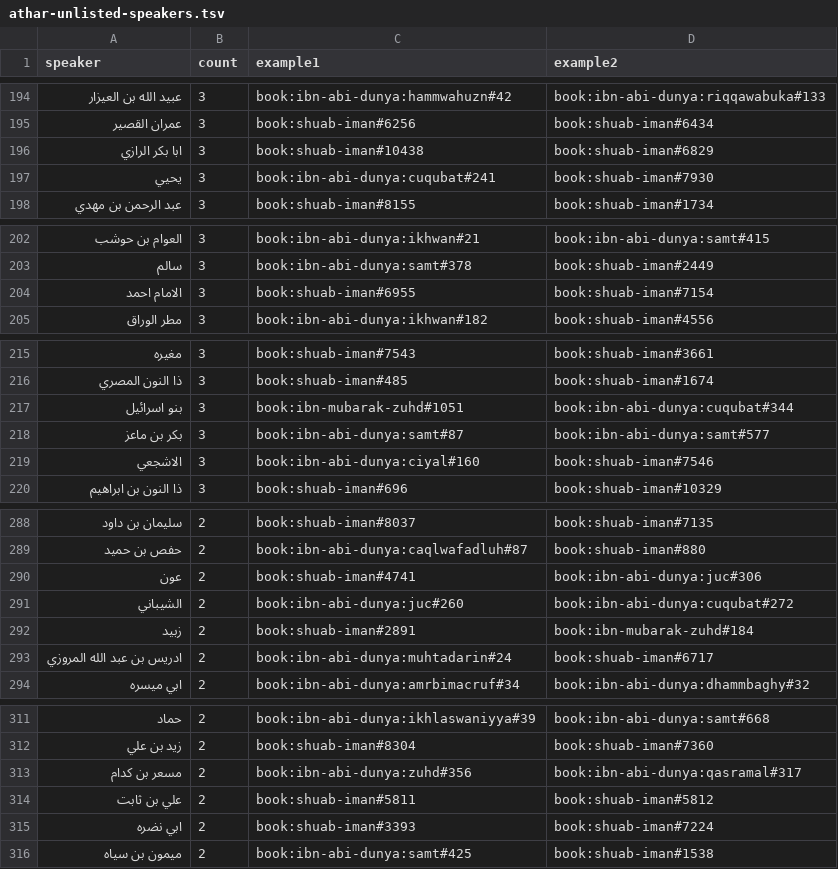
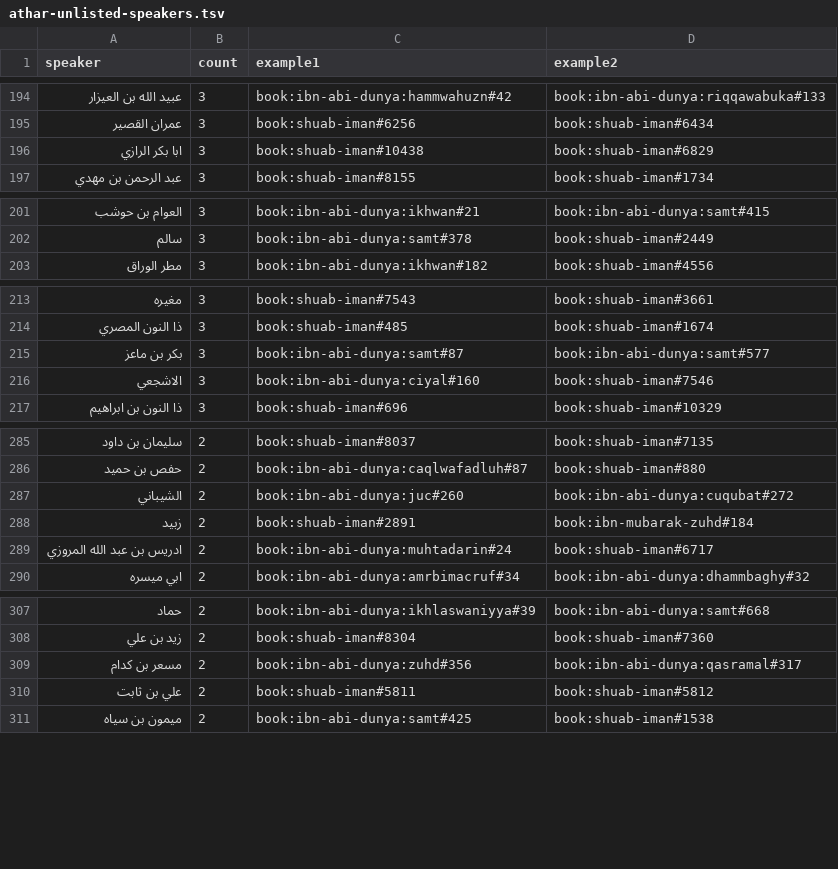
Before and after one commit to Akhera-Plants/Thekra, a TSV file: docs/taxonomy/athar-unlisted-speakers.tsv, drawn as a sheet; only a part is shown, gaps mark what is left out; removed rows and columns are numbered as before the commit, all else as after; the diff covers the shown part only; the diff names each change by its address in the sheet, - before the commit and + after, or states it on an @@ line.

```diff
--- a/docs/taxonomy/athar-unlisted-speakers.tsv
+++ b/docs/taxonomy/athar-unlisted-speakers.tsv
-row 197: يحيي | 3 | book:ibn-abi-dunya:cuqubat#241 | book:shuab-iman#7930
-row 204: الامام احمد | 3 | book:shuab-iman#6955 | book:shuab-iman#7154
-row 217: بنو اسرائيل | 3 | book:ibn-mubarak-zuhd#1051 | book:ibn-abi-dunya:cuqubat#344
-row 290: عون | 2 | book:shuab-iman#4741 | book:ibn-abi-dunya:juc#306
-row 315: ابي نضره | 2 | book:shuab-iman#3393 | book:shuab-iman#7224
```
Also changed, not shown: 13 added rows, 16 removed rows and 4 edited cells elsewhere in this file, 5 other files.
